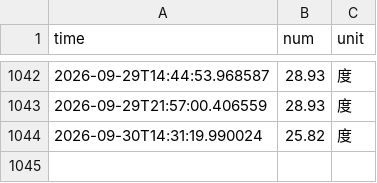
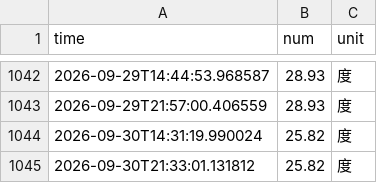
Before and after one commit to lu-cent/nju_electric_monitor, a CSV file: data/electricity_data.csv, drawn as a sheet; only a part is shown, gaps mark what is left out.

```diff
--- a/data/electricity_data.csv
+++ b/data/electricity_data.csv
@@ -1044 +1044,2 @@ time,num,unit
 2026-09-30T14:31:19.990024,25.82,度
+2026-09-30T21:33:01.131812,25.82,度
```
Also changed, not shown: 4 other files.
